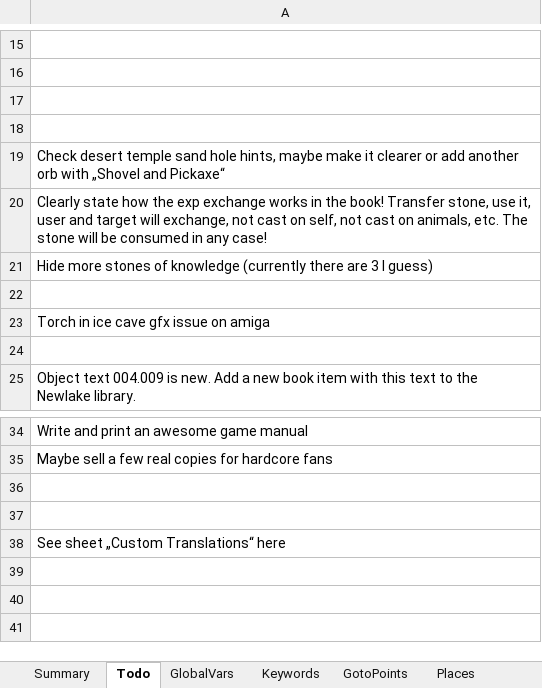
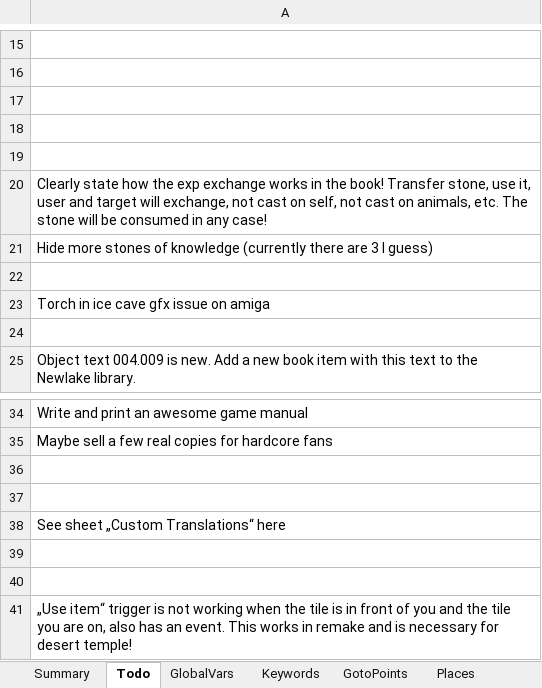
Before and after one commit to Pyrdacor/Ambermoon-Advanced, an Excel workbook: AmbermoonAdvanced.xlsx, sheet Todo, drawn as a sheet; only a part is shown, gaps mark what is left out; values as stored, in another font and other column widths than the file's, no borders; the diff names each change by its address in the sheet, - before the commit and + after, or states it on an @@ line.

```diff
--- a/AmbermoonAdvanced.xlsx (sheet Todo)
+++ b/AmbermoonAdvanced.xlsx (sheet Todo)
-A19: Check desert temple sand hole hints, maybe make it clearer or add another orb with „Shovel and Pickaxe“
+A19: (empty)
+row 39: (empty)
+row 40: (empty)
+row 41: „Use item“ trigger is not working when the tile is in front of you and the tile you are on, also has an event. This works in remake and is necessary for desert temple!
```
Also changed, not shown: sheet Items, sheet Places, 5 other files.
